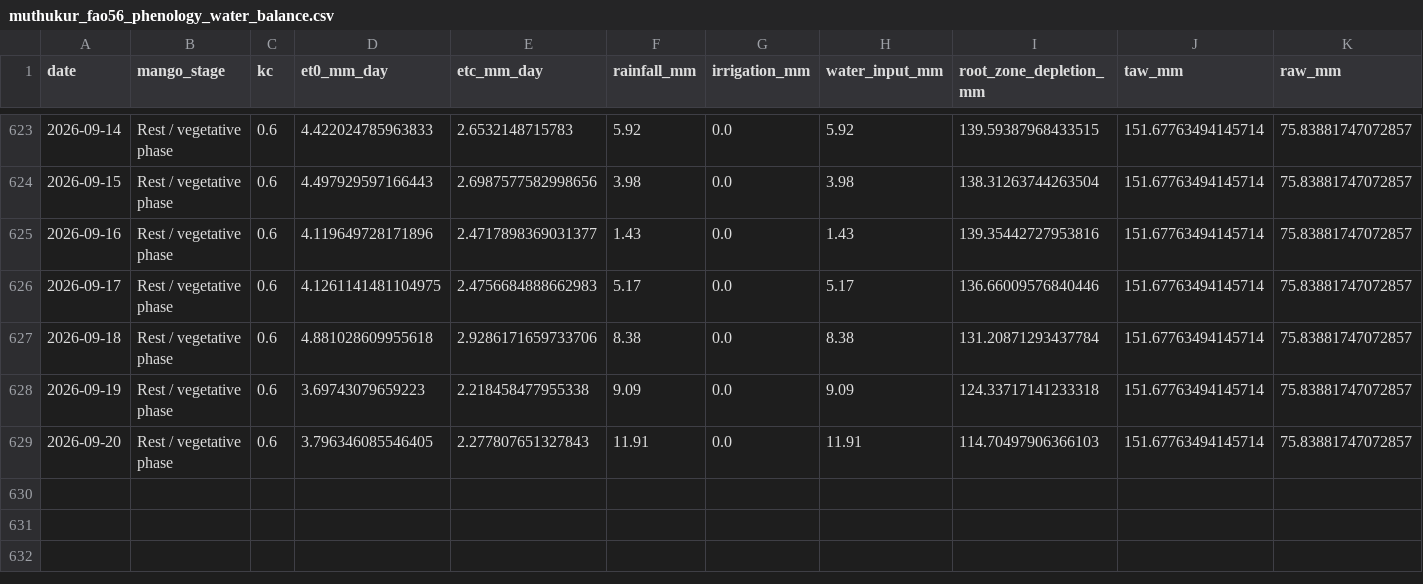
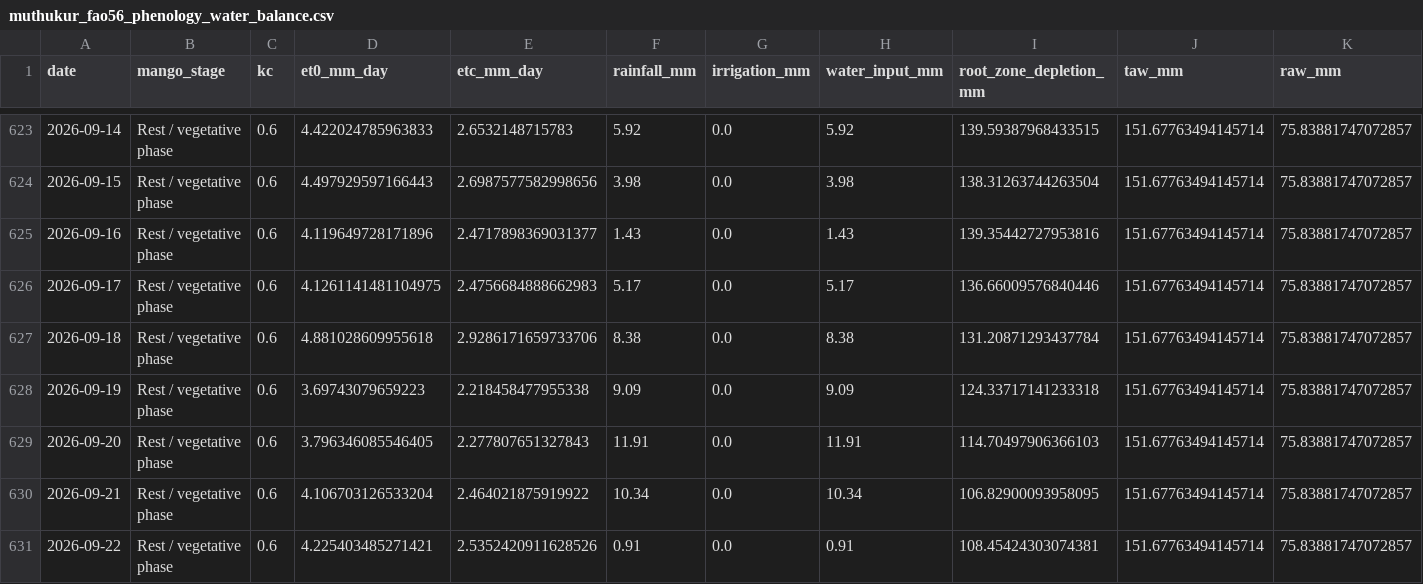
Before and after one commit to vanaprashanth/mango-digital-twin, a CSV file: data/processed/muthukur_fao56_phenology_water_balance.csv, drawn as a sheet; only a part is shown, gaps mark what is left out; rows hold the shown columns only; the diff names each change by its address in the sheet, - before the commit and + after, or states it on an @@ line.

```diff
--- a/data/processed/muthukur_fao56_phenology_water_balance.csv
+++ b/data/processed/muthukur_fao56_phenology_water_balance.csv
+row 630: 2026-09-21 | Rest / vegetative phase | 0.6 | 4.106703126533204 | 2.464021875919922 | 10.34 | 0.0 | 10.34 | 106.82900093958095 | 151.67763494145714 | 75.83881747072857
+row 631: 2026-09-22 | Rest / vegetative phase | 0.6 | 4.225403485271421 | 2.5352420911628526 | 0.91 | 0.0 | 0.91 | 108.45424303074381 | 151.67763494145714 | 75.83881747072857
```
Also changed, not shown: data/processed/muthukur_combined_feature_table.csv, data/processed/muthukur_fao56_interpolated_kc_water_balance.csv, 15 other files.
